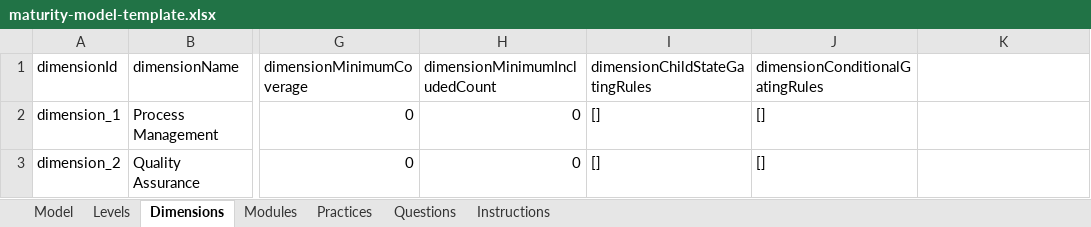
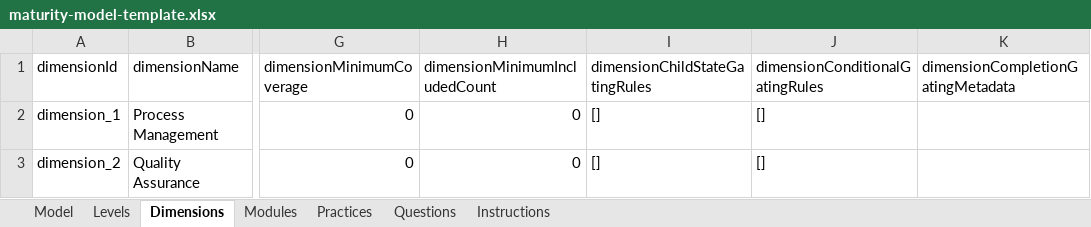
Before and after one commit to MaturityAssessment/maturity-assessment-platform, an Excel workbook: frontend/public/templates/maturity-model-template.xlsx, sheet Dimensions, drawn as a sheet; only a part is shown, gaps mark what is left out; values as stored, in another font and other column widths than the file's, no borders; the diff names each change by its address in the sheet, - before the commit and + after, or states it on an @@ line.

Commit message:
feat: enhance gating rules management with improved UI and validation
- Refactor GatingRuleField component to manage state rules and conditional rules more effectively.
- Introduce a dialog for creating and editing gating rules with step-by-step guidance.
- Implement validation for rule names and descriptions to ensure compliance with character limits.
- Update conditionalGatingIssues function to validate rule properties.
- Modify editor document hydration and serialization to include completion gating metadata.
- Adjust dimension, module, and practice editors to reflect changes in gating rules count.
- Update unit tests to cover new functionalities and ensure existing behaviors remain intact.

```diff
--- a/frontend/public/templates/maturity-model-template.xlsx (sheet Dimensions)
+++ b/frontend/public/templates/maturity-model-template.xlsx (sheet Dimensions)
-K1: (empty)
+K1: dimensionCompletionGatingMetadata
```
Also changed, not shown: sheet Modules, sheet Practices, 32 other files.
